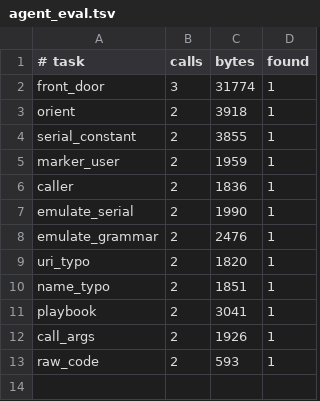
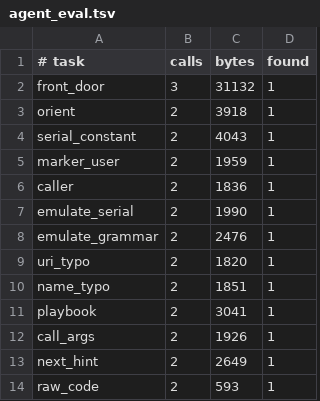
Before and after one commit to imjustprism/borer, a TSV file: scripts/agent_eval.tsv, drawn as a sheet.

```diff
--- a/scripts/agent_eval.tsv
+++ b/scripts/agent_eval.tsv
@@ -1,5 +1,5 @@
 # task	calls	bytes	found
-front_door	3	31774	1
+front_door	3	31132	1
 orient	2	3918	1
-serial_constant	2	3855	1
+serial_constant	2	4043	1
 marker_user	2	1959	1
@@ -12,2 +12,3 @@ playbook	2	3041	1
 call_args	2	1926	1
+next_hint	2	2649	1
 raw_code	2	593	1
```
Also changed, not shown: 10 other files.
